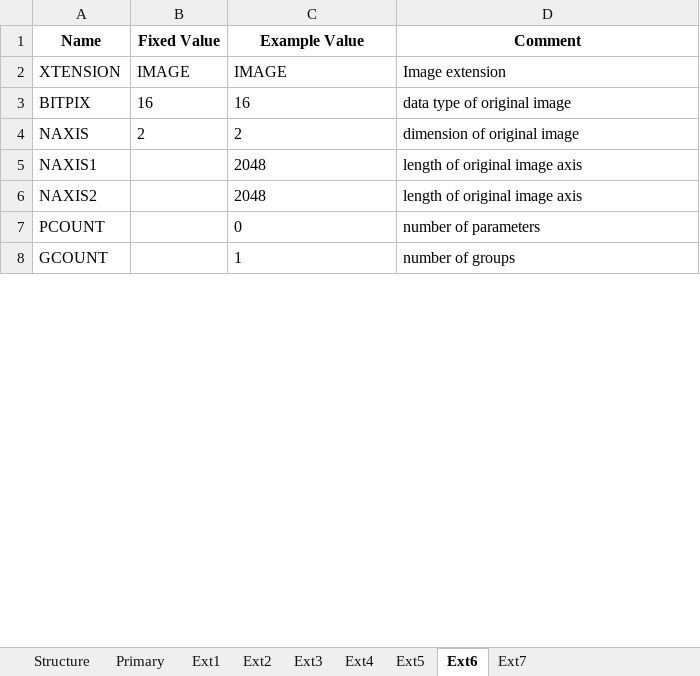
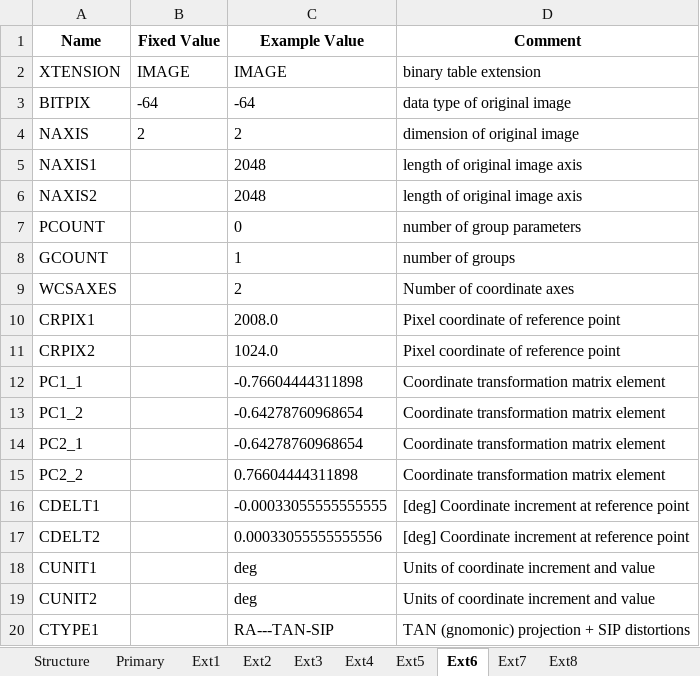
Before and after one commit to PandoraMission/pandora-fits, an Excel workbook: src/pandorafits/formats/nirda/level2_nirda.xlsx, sheet Ext6, drawn as a sheet; only a part is shown; values as stored, in another font and other column widths than the file's, no borders; the diff covers the shown part only; the diff names each change by its address in the sheet, - before the commit and + after, or states it on an @@ line.

```diff
--- a/src/pandorafits/formats/nirda/level2_nirda.xlsx (sheet Ext6)
+++ b/src/pandorafits/formats/nirda/level2_nirda.xlsx (sheet Ext6)
+sheet tab: Ext8
-D2 (Comment): Image extension
+D2 (Comment): binary table extension
-B3 (Fixed Value): 16
+B3 (Fixed Value): -64
-C3 (Example Value): 16
+C3 (Example Value): -64
-D7 (Comment): number of parameters
+D7 (Comment): number of group parameters
+row 9: WCSAXES |  | 2 | Number of coordinate axes
+row 10: CRPIX1 |  | 2008.0 | Pixel coordinate of reference point
+row 11: CRPIX2 |  | 1024.0 | Pixel coordinate of reference point
+row 12: PC1_1 |  | -0.76604444311898 | Coordinate transformation matrix element
+row 13: PC1_2 |  | -0.64278760968654 | Coordinate transformation matrix element
+row 14: PC2_1 |  | -0.64278760968654 | Coordinate transformation matrix element
+row 15: PC2_2 |  | 0.76604444311898 | Coordinate transformation matrix element
+row 16: CDELT1 |  | -0.00033055555555555 | [deg] Coordinate increment at reference point
+row 17: CDELT2 |  | 0.00033055555555556 | [deg] Coordinate increment at reference point
+row 18: CUNIT1 |  | deg | Units of coordinate increment and value
+row 19: CUNIT2 |  | deg | Units of coordinate increment and value
+row 20: CTYPE1 |  | RA---TAN-SIP | TAN (gnomonic) projection + SIP distortions
```
Also changed, not shown: 51 added rows, 8 removed rows and 6 edited cells elsewhere in this sheet, sheet Ext7, sheet Primary, sheet Ext5, sheet Ext4, sheet Structure, sheet Ext3, 2 more sheets, src/pandorafits/formats/nirda/level1_nirda.xlsx, src/pandorafits/formats/visda/level1-ffi_visda.xlsx, 11 other files.
